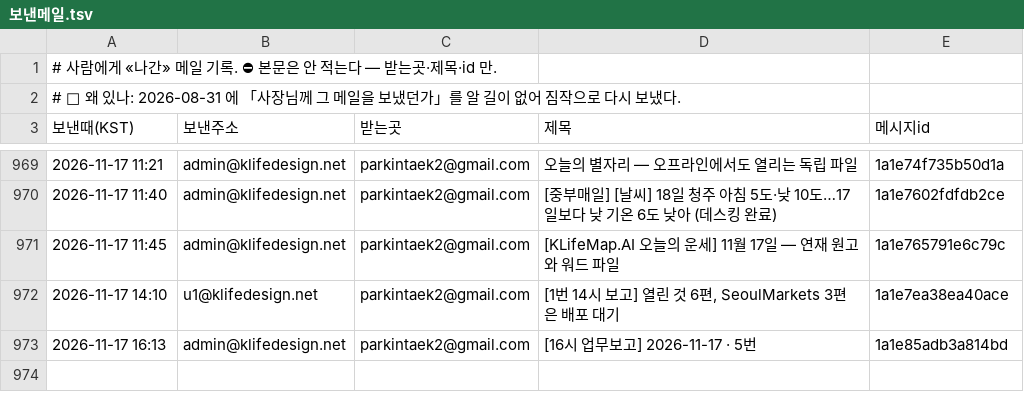
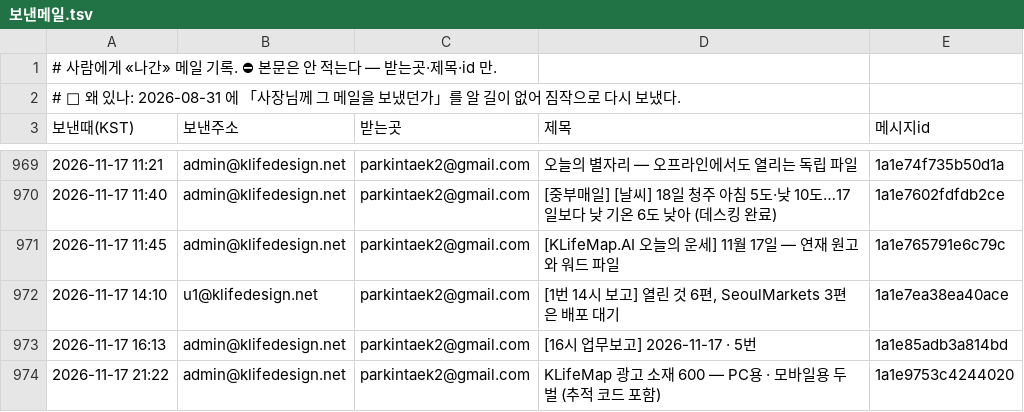
Before and after one commit to parkintaek2-gif/seoulmarkets, a TSV file: docs/보낸메일.tsv, drawn as a sheet; only a part is shown, gaps mark what is left out.

Commit message:
보낸메일 기록 — 2026-11-17 21:22 KLifeMap 광고 소재 600 — PC용 · 모바일용 두 벌 (추적 코드 포함)

```diff
--- a/docs/보낸메일.tsv
+++ b/docs/보낸메일.tsv
@@ -973 +973,2 @@
 2026-11-17 16:13	admin@klifedesign.net	parkintaek2@gmail.com	[16시 업무보고] 2026-11-17 · 5번	1a1e85adb3a814bd
+2026-11-17 21:22	admin@klifedesign.net	parkintaek2@gmail.com	KLifeMap 광고 소재 600 — PC용 · 모바일용 두 벌 (추적 코드 포함)	1a1e9753c4244020
```
